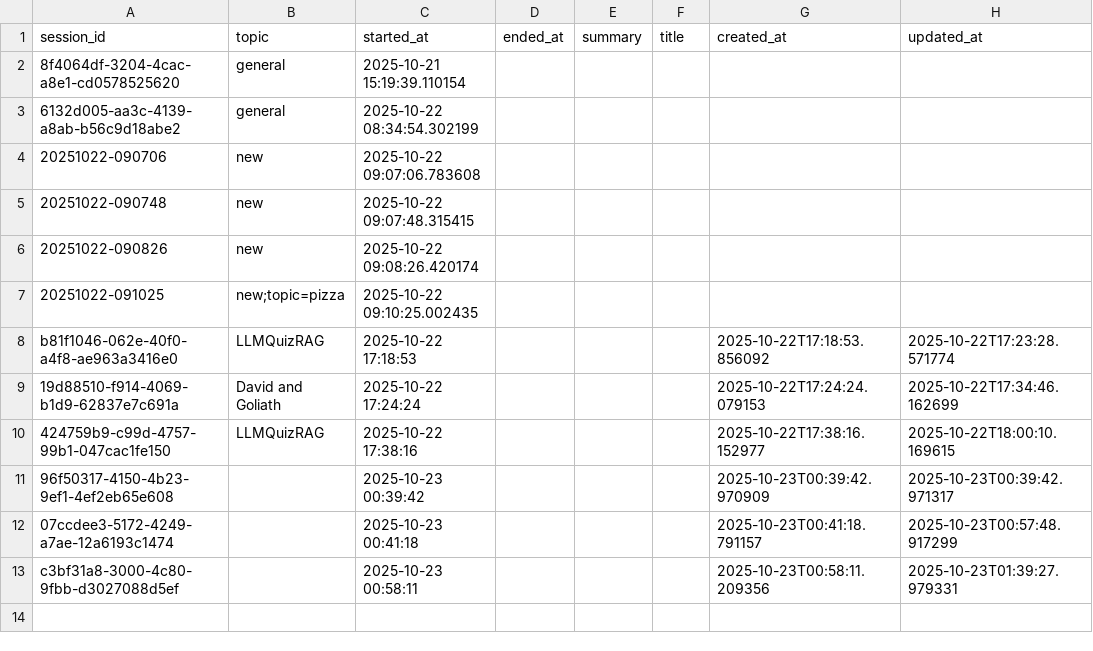
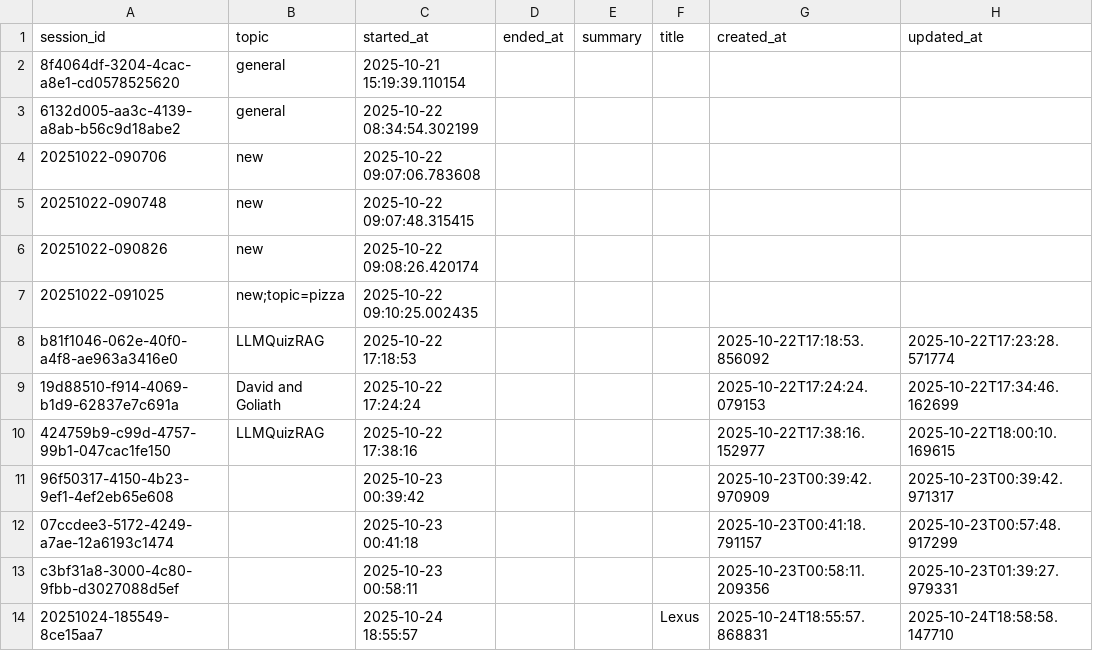
Before and after one commit to Devu1502/Aistudentmem0, a CSV file: session_meta.csv, drawn as a sheet; the diff names each change by its address in the sheet, - before the commit and + after, or states it on an @@ line.

```diff
--- a/session_meta.csv
+++ b/session_meta.csv
+row 14: 20251024-185549-8ce15aa7 |  | 2025-10-24 18:55:57 |  |  | Lexus | 2025-10-24T18:55:57.868831 | 2025-10-24T18:58:58.147710
```
Also changed, not shown: 33 other files.
